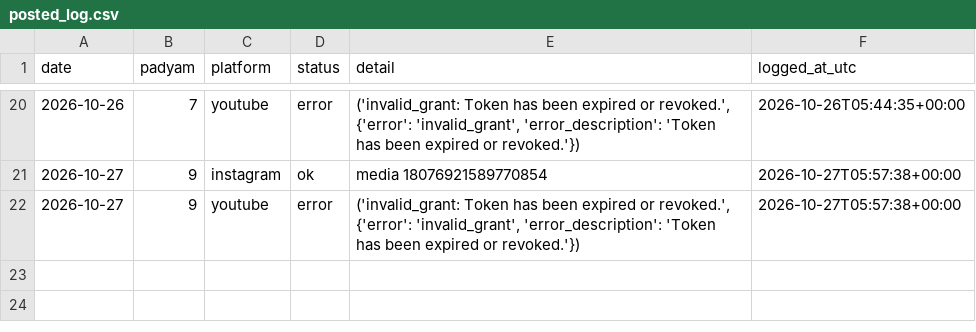
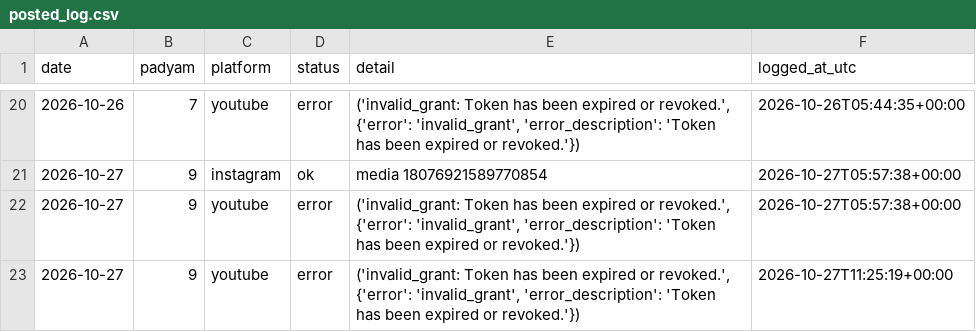
Before and after one commit to mbnath99/Sumati-Shatakam, a CSV file: state/posted_log.csv, drawn as a sheet; only a part is shown, gaps mark what is left out.

Commit message:
Posted padyam 9 on 2026-10-27

```diff
--- a/state/posted_log.csv
+++ b/state/posted_log.csv
@@ -22 +22,2 @@ date,padyam,platform,status,detail,logged_at_utc
 2026-10-27,9,youtube,error,"('invalid_grant: Token has been expired or revoked.', {'error': 'invalid_grant', 'error_description': 'Token has been expired or revoked.'})",2026-10-27T05:57:38+00:00
+2026-10-27,9,youtube,error,"('invalid_grant: Token has been expired or revoked.', {'error': 'invalid_grant', 'error_description': 'Token has been expired or revoked.'})",2026-10-27T11:25:19+00:00
```
